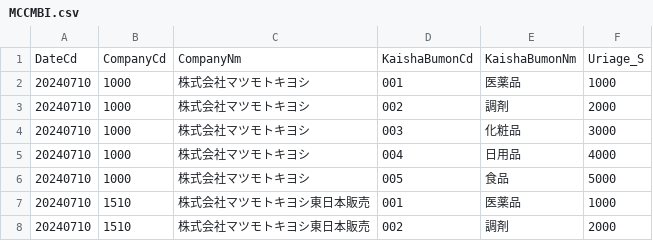
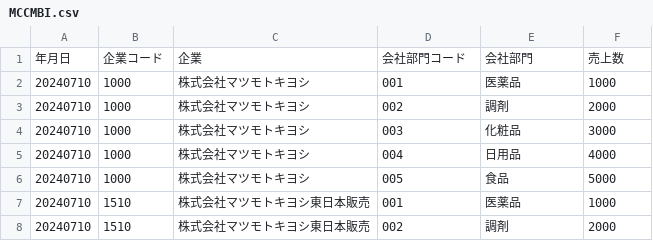
Before and after one commit to cyoen66/bi-tools-demo, a CSV file: MCCMBI.csv, drawn as a sheet; only a part is shown.

```diff
--- a/MCCMBI.csv
+++ b/MCCMBI.csv
@@ -1,2 +1,2 @@
-DateCd,CompanyCd,CompanyNm,KaishaBumonCd,KaishaBumonNm,Uriage_S
+年月日,企業コード,企業,会社部門コード,会社部門,売上数
 20240710,1000,株式会社マツモトキヨシ,001,医薬品,1000
```
Also changed, not shown: 35 other files.
